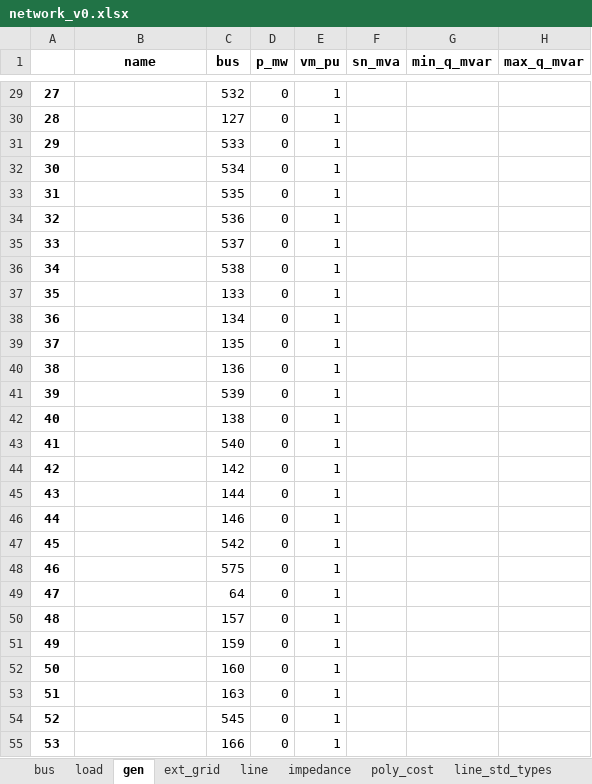
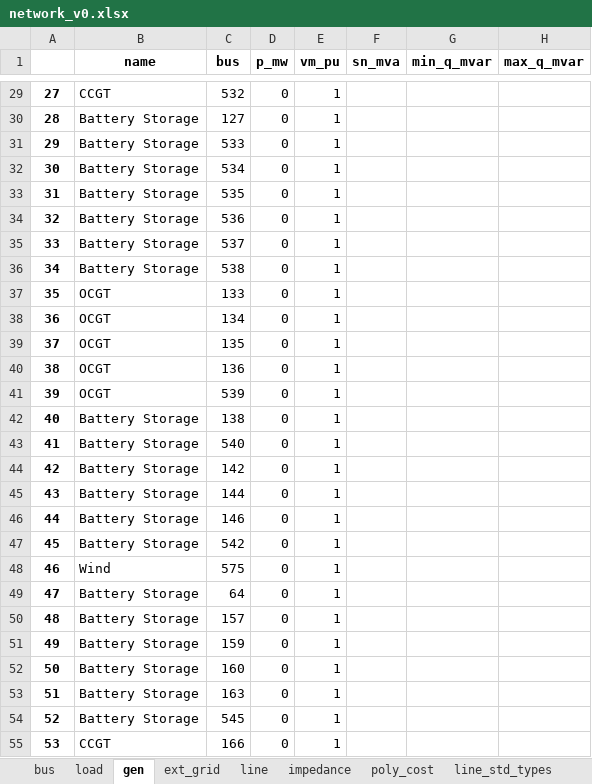
Before and after one commit to yemi02/dissertation, an Excel workbook: results/network_v0.xlsx, sheet gen, drawn as a sheet; only a part is shown, gaps mark what is left out; values as stored, in another font and other column widths than the file's, no borders; the diff covers the shown part only; the diff names each change by its address in the sheet, - before the commit and + after, or states it on an @@ line.

```diff
--- a/results/network_v0.xlsx (sheet gen)
+++ b/results/network_v0.xlsx (sheet gen)
-B29 (name): (empty)
+B29 (name): CCGT
-B30:B36 (name): (empty)
+B30:B36 (name): Battery Storage
-B37:B41 (name): (empty)
+B37:B41 (name): OCGT
-B42:B47 (name): (empty)
+B42:B47 (name): Battery Storage
-B48 (name): (empty)
+B48 (name): Wind
-B49:B54 (name): (empty)
+B49:B54 (name): Battery Storage
-B55 (name): (empty)
+B55 (name): CCGT
```
Also changed, not shown: 272 edited cells elsewhere in this sheet, sheet load, sheet poly_cost, results/dc_opf_results.xlsx, 5 other files.
